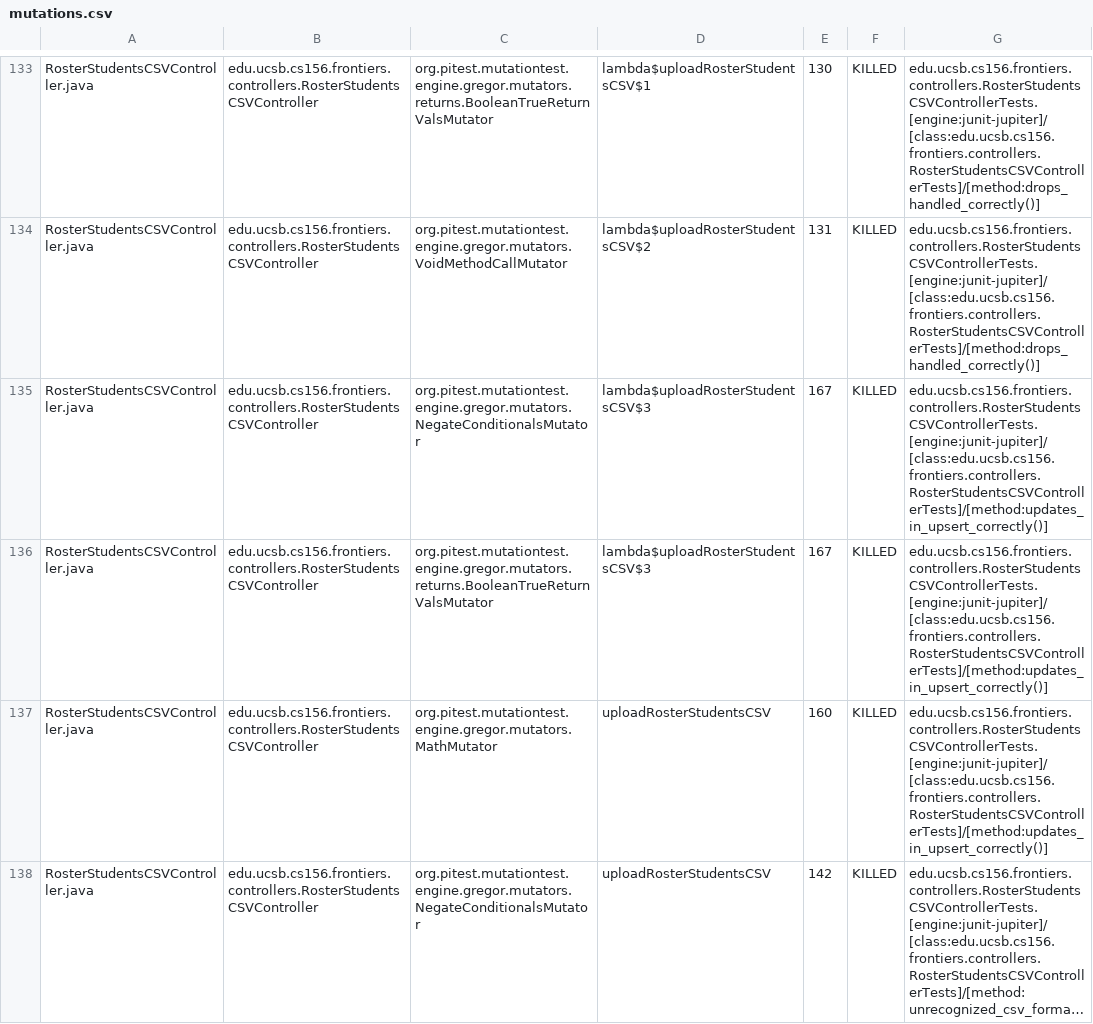
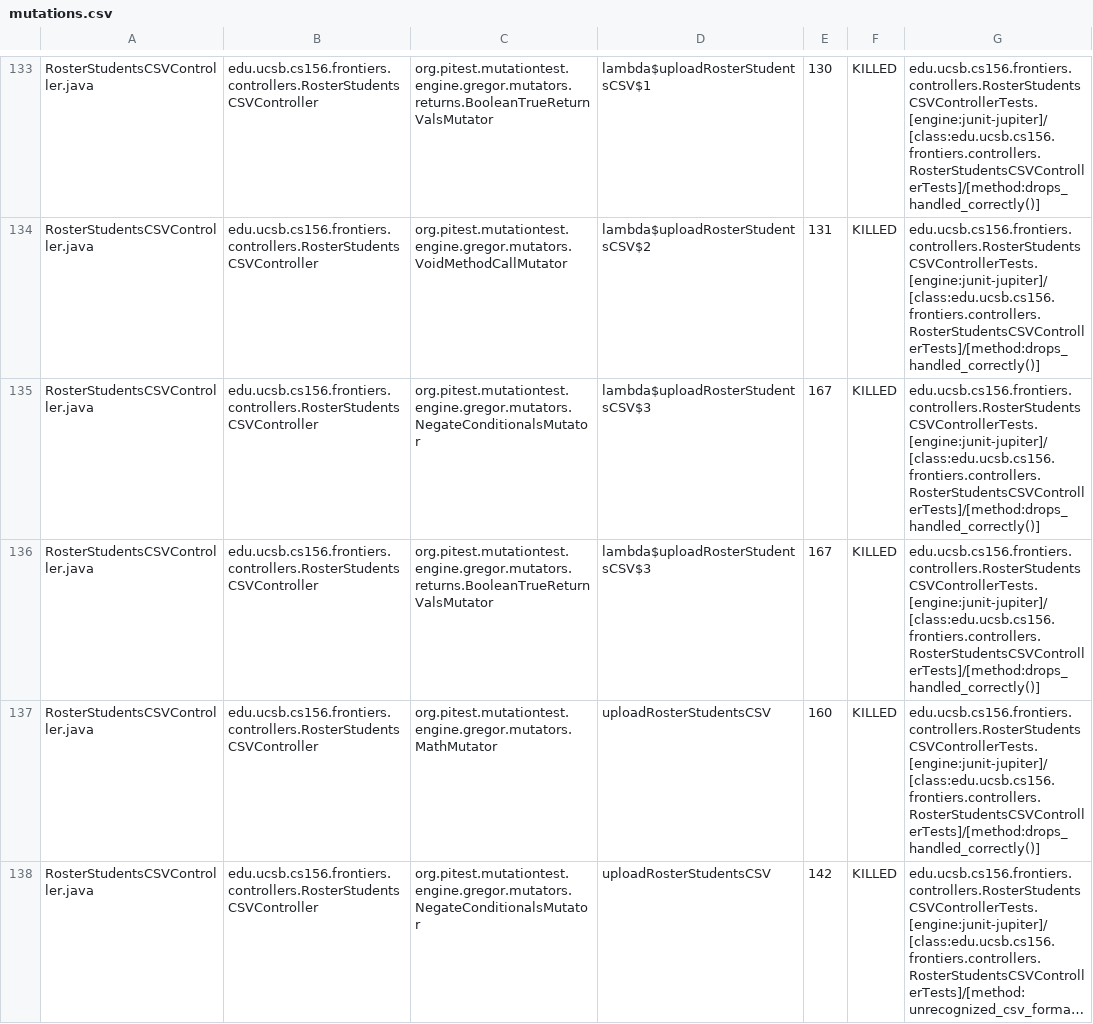
Before and after one commit to ucsb-cs156-f25/proj-frontiers-f25-09, a CSV file: prs/27/pitest/mutations.csv, drawn as a sheet; only a part is shown, gaps mark what is left out; long unchanged cells end in …; the diff covers the shown part only; the diff names each change by its address in the sheet, - before the commit and + after, or states it on an @@ line.

Commit message:
Deploying to gh-pages from @ ucsb-cs156-f25/proj-frontiers-f25-09@c2cf392ca3ee7d5476f87c4675159b9381e7cdb1 🚀

```diff
--- a/prs/27/pitest/mutations.csv
+++ b/prs/27/pitest/mutations.csv
-G135:G137: edu.ucsb.cs156.frontiers.controllers.RosterStudentsCSVControllerTests.[engine:junit-jupiter]/[class:edu.ucsb.cs156.frontiers.controllers.RosterStudentsCSVControllerTests]/[method:updates_in_upsert_correctly()]
+G135:G137: edu.ucsb.cs156.frontiers.controllers.RosterStudentsCSVControllerTests.[engine:junit-jupiter]/[class:edu.ucsb.cs156.frontiers.controllers.RosterStudentsCSVControllerTests]/[method:drops_handled_correctly()]
```
Also changed, not shown: 1 added row, 1 removed row and 63 edited cells elsewhere in this file, 51 other files.
